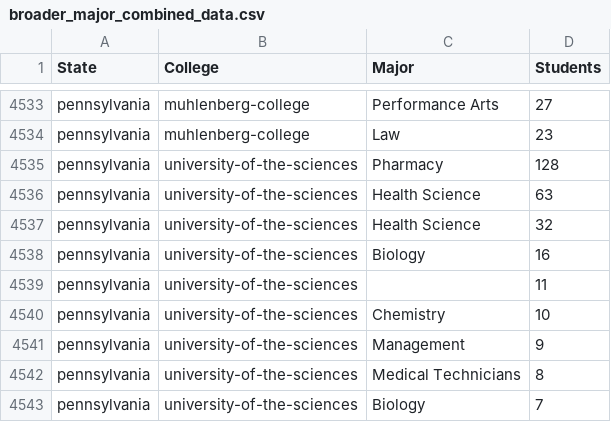
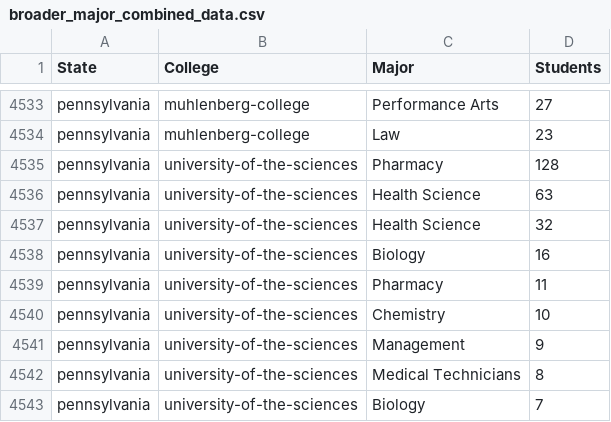
Before and after one commit to olincollege/niche-major-finder, a CSV file: web_scraping/broader_major_combined_data.csv, drawn as a sheet; only a part is shown, gaps mark what is left out.

Commit message:
finished making summed data by state csv

```diff
--- a/web_scraping/broader_major_combined_data.csv
+++ b/web_scraping/broader_major_combined_data.csv
@@ -4538,3 +4538,3 @@ pennsylvania,university-of-the-sciences,Health Science,32
 pennsylvania,university-of-the-sciences,Biology,16
-pennsylvania,university-of-the-sciences,,11
+pennsylvania,university-of-the-sciences,Pharmacy,11
 pennsylvania,university-of-the-sciences,Chemistry,10
```
Also changed, not shown: 2 other files.
